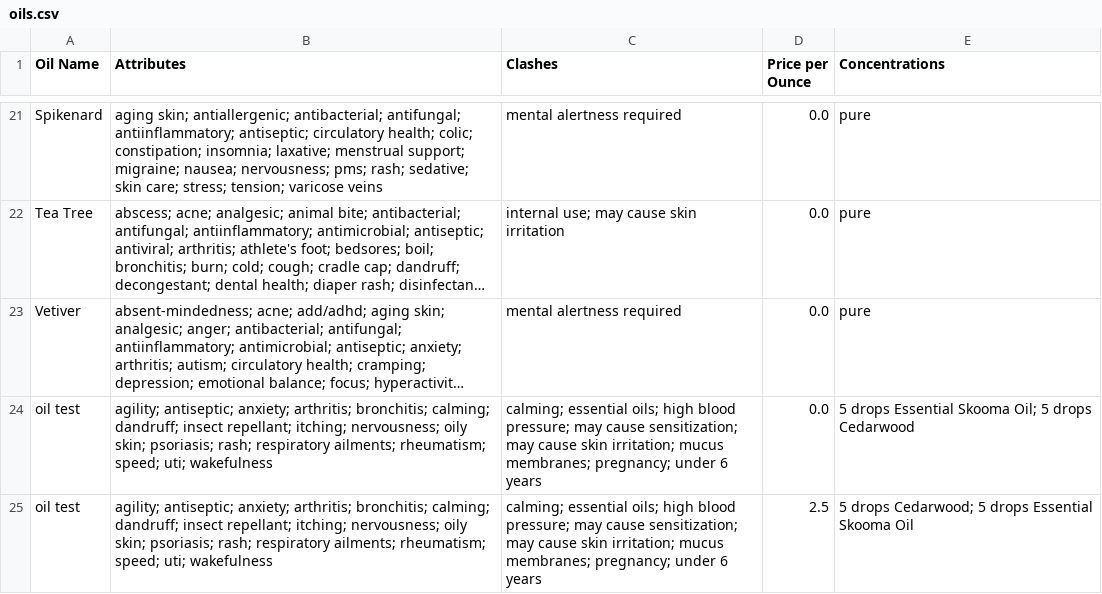
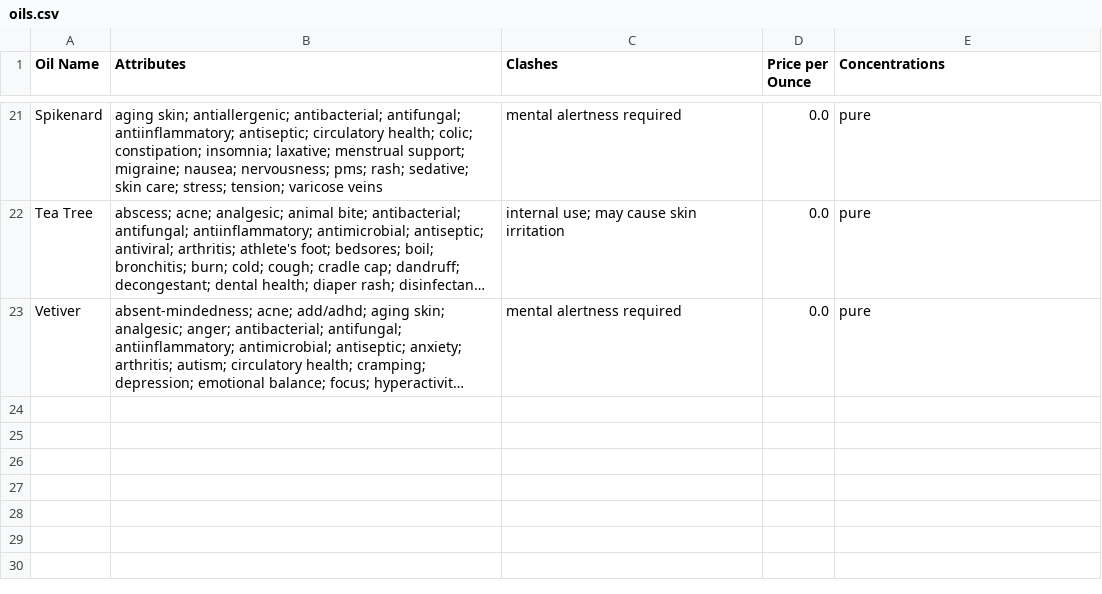
Before and after one commit to mccomackjp/Essential-Oil-Tracker, a CSV file: data/oils.csv, drawn as a sheet; only a part is shown, gaps mark what is left out; long unchanged cells end in …; the diff names each change by its address in the sheet, - before the commit and + after, or states it on an @@ line.

```diff
--- a/data/oils.csv
+++ b/data/oils.csv
-row 24: oil test | agility; antiseptic; anxiety; arthritis; bronchitis; calming; dandruff; insect repellant; itching; nervousness; oily skin; psoriasis; rash; respiratory ailments; rheumatism; speed; uti; wakefulness | calming; essential oils; high blood pressure; may cause sensitization; may cause skin irritation; mucus membranes; pregnancy; under 6 years | 0.0 | 5 drops Essential Skooma Oil; 5 drops Cedarwood
-row 25: oil test | agility; antiseptic; anxiety; arthritis; bronchitis; calming; dandruff; insect repellant; itching; nervousness; oily skin; psoriasis; rash; respiratory ailments; rheumatism; speed; uti; wakefulness | calming; essential oils; high blood pressure; may cause sensitization; may cause skin irritation; mucus membranes; pregnancy; under 6 years | 2.5 | 5 drops Cedarwood; 5 drops Essential Skooma Oil
```
Also changed, not shown: data/oilsBackup.csv, 3 other files.
